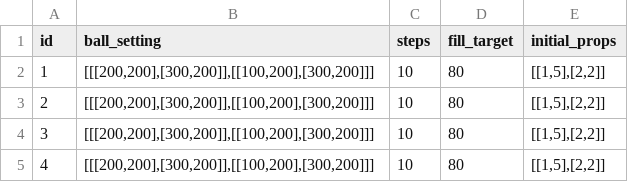
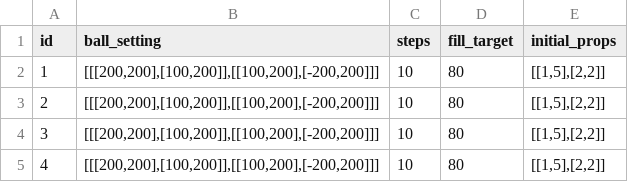
Before and after one commit to dadidzf/CocosStudio, a CSV file: LuaTemplate/res/trapballs/csv/round.csv, drawn as a sheet.

```diff
--- a/LuaTemplate/res/trapballs/csv/round.csv
+++ b/LuaTemplate/res/trapballs/csv/round.csv
@@ -1,5 +1,5 @@
 id,ball_setting,steps,fill_target,initial_props
-1,"[[[200,200],[300,200]],[[100,200],[300,200]]]",10,80,"[[1,5],[2,2]]"
-2,"[[[200,200],[300,200]],[[100,200],[300,200]]]",10,80,"[[1,5],[2,2]]"
-3,"[[[200,200],[300,200]],[[100,200],[300,200]]]",10,80,"[[1,5],[2,2]]"
-4,"[[[200,200],[300,200]],[[100,200],[300,200]]]",10,80,"[[1,5],[2,2]]"
+1,"[[[200,200],[100,200]],[[100,200],[-200,200]]]",10,80,"[[1,5],[2,2]]"
+2,"[[[200,200],[100,200]],[[100,200],[-200,200]]]",10,80,"[[1,5],[2,2]]"
+3,"[[[200,200],[100,200]],[[100,200],[-200,200]]]",10,80,"[[1,5],[2,2]]"
+4,"[[[200,200],[100,200]],[[100,200],[-200,200]]]",10,80,"[[1,5],[2,2]]"
```
Also changed, not shown: 3 other files.
